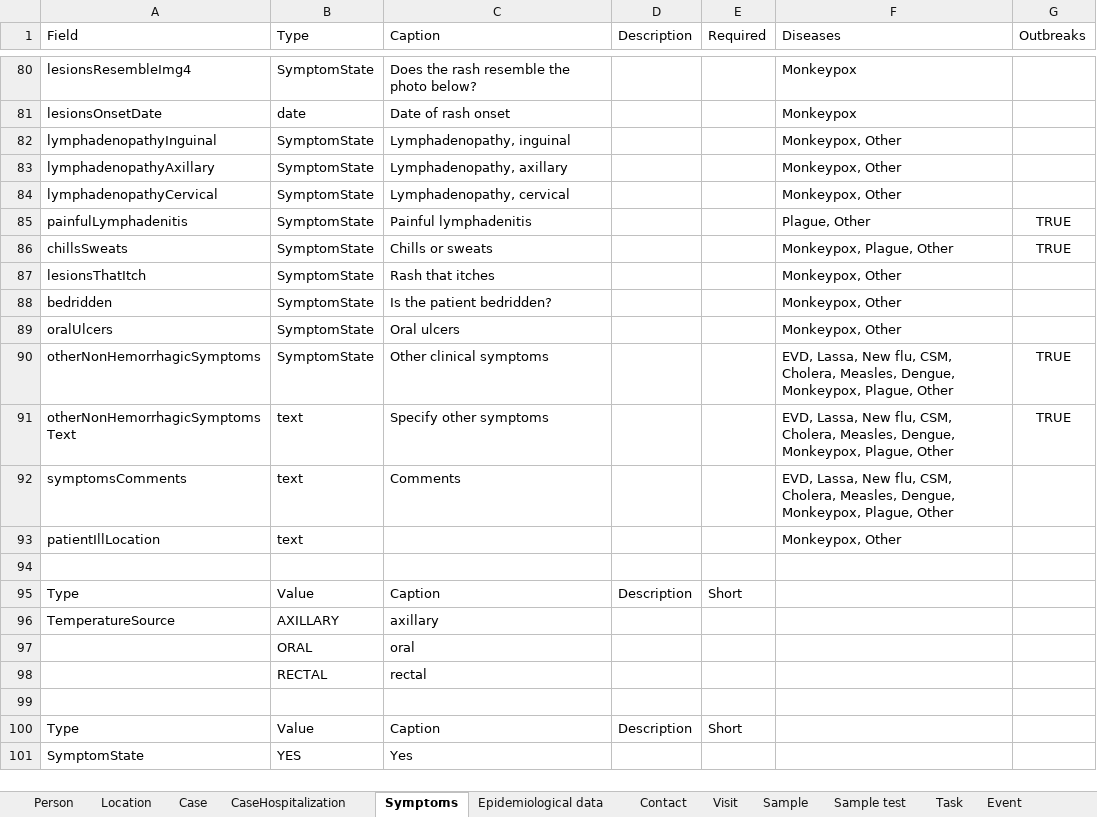
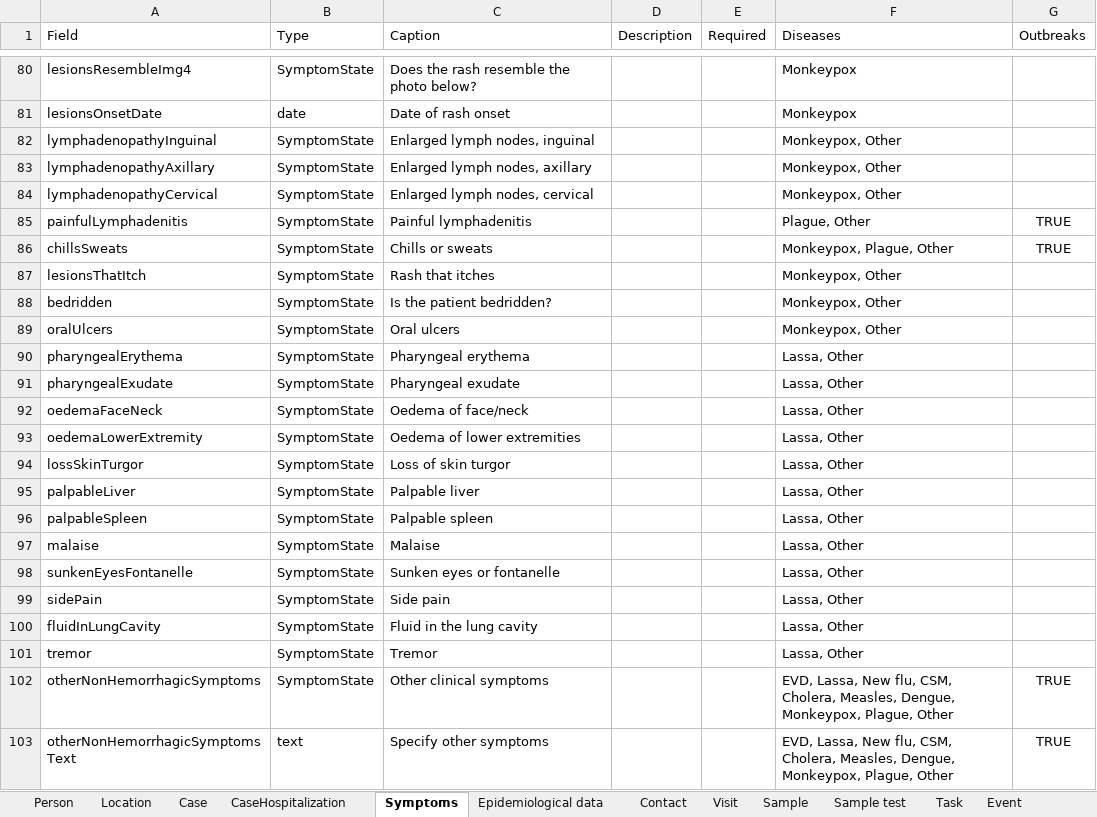
Before and after one commit to SORMAS-Foundation/SORMAS-Project, an Excel workbook: sormas-api/src/main/resources/doc/SORMAS_Data_Dictionary.xlsx, sheet Symptoms, drawn as a sheet; only a part is shown, gaps mark what is left out; the shorter side is filled out with more unchanged rows; values as stored, in another font and other column widths than the file's, no borders; table styles not drawn; the diff names each change by its address in the sheet, - before the commit and + after, or states it on an @@ line.

```diff
--- a/sormas-api/src/main/resources/doc/SORMAS_Data_Dictionary.xlsx (sheet Symptoms)
+++ b/sormas-api/src/main/resources/doc/SORMAS_Data_Dictionary.xlsx (sheet Symptoms)
-C82 (Caption): Lymphadenopathy, inguinal
+C82 (Caption): Enlarged lymph nodes, inguinal
-C83 (Caption): Lymphadenopathy, axillary
+C83 (Caption): Enlarged lymph nodes, axillary
-C84 (Caption): Lymphadenopathy, cervical
+C84 (Caption): Enlarged lymph nodes, cervical
+row 90: pharyngealErythema | SymptomState | Pharyngeal erythema |  |  | Lassa, Other
+row 91: pharyngealExudate | SymptomState | Pharyngeal exudate |  |  | Lassa, Other
+row 92: oedemaFaceNeck | SymptomState | Oedema of face/neck |  |  | Lassa, Other
+row 93: oedemaLowerExtremity | SymptomState | Oedema of lower extremities |  |  | Lassa, Other
+row 94: lossSkinTurgor | SymptomState | Loss of skin turgor |  |  | Lassa, Other
+row 95: palpableLiver | SymptomState | Palpable liver |  |  | Lassa, Other
+row 96: palpableSpleen | SymptomState | Palpable spleen |  |  | Lassa, Other
+row 97: malaise | SymptomState | Malaise |  |  | Lassa, Other
+row 98: sunkenEyesFontanelle | SymptomState | Sunken eyes or fontanelle |  |  | Lassa, Other
+row 99: sidePain | SymptomState | Side pain |  |  | Lassa, Other
+row 100: fluidInLungCavity | SymptomState | Fluid in the lung cavity |  |  | Lassa, Other
+row 101: tremor | SymptomState | Tremor |  |  | Lassa, Other
```
Also changed, not shown: sheet Person, sheet CaseHospitalization, sheet Location, sheet User, sheet Case, sheet Community, sormas-api/src/main/resources/doc/SORMAS_User_Rights.xlsx.
